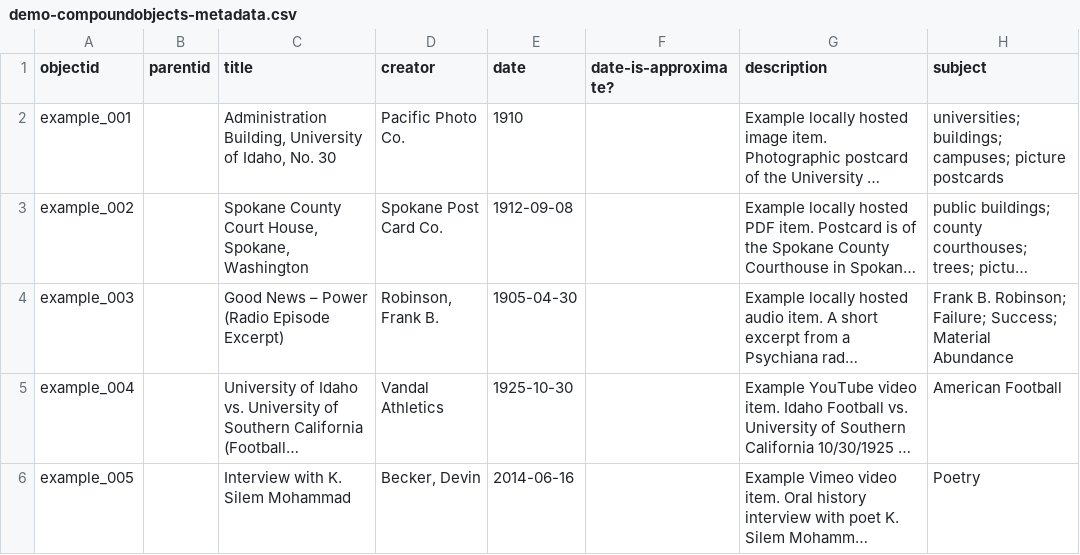
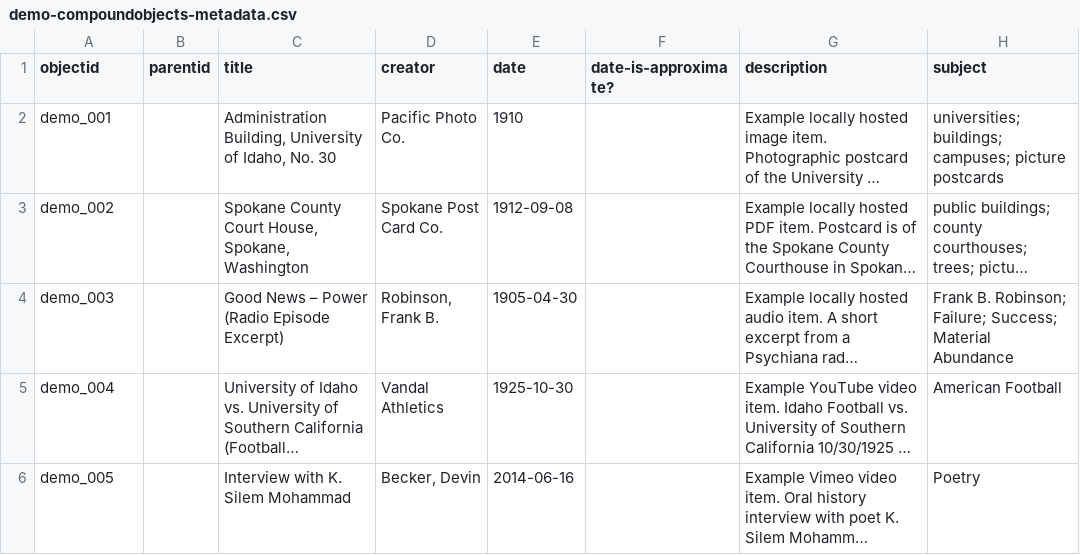
Before and after one commit to CollectionBuilder/collectionbuilder-csv, a CSV file: _data/demo-compoundobjects-metadata.csv, drawn as a sheet; only a part is shown; long unchanged cells end in …; the diff covers the shown part only; the diff names each change by its address in the sheet, - before the commit and + after, or states it on an @@ line.

Commit message:
more metadata consistency

```diff
--- a/_data/demo-compoundobjects-metadata.csv
+++ b/_data/demo-compoundobjects-metadata.csv
-A2 (objectid): example_001
+A2 (objectid): demo_001
-A3 (objectid): example_002
+A3 (objectid): demo_002
-A4 (objectid): example_003
+A4 (objectid): demo_003
-A5 (objectid): example_004
+A5 (objectid): demo_004
-A6 (objectid): example_005
+A6 (objectid): demo_005
```
Also changed, not shown: 70 edited cells elsewhere in this file, 1 other file.
